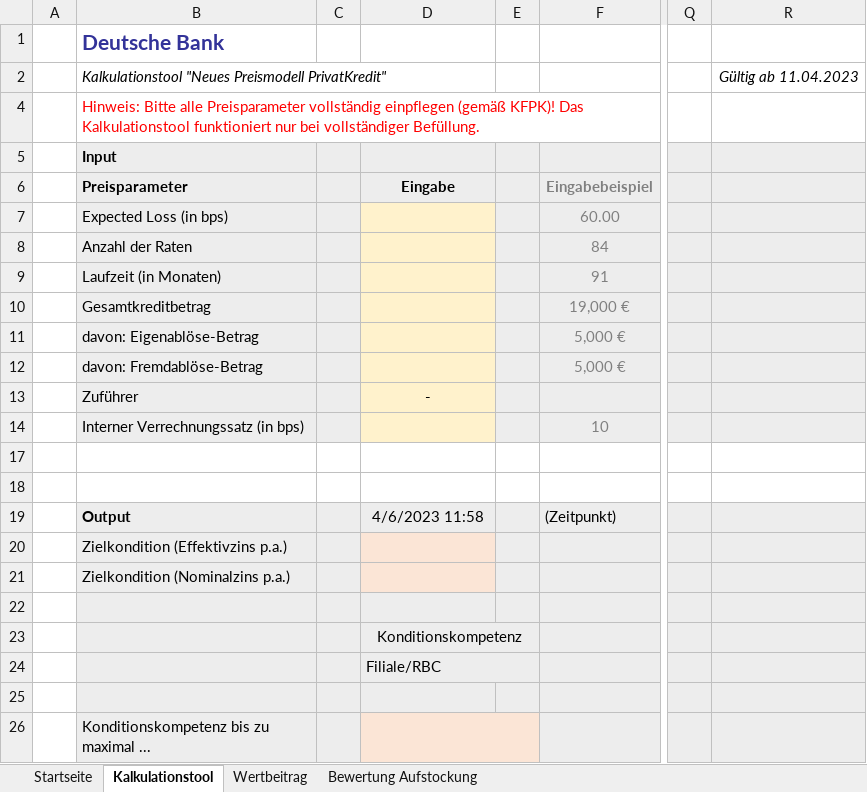
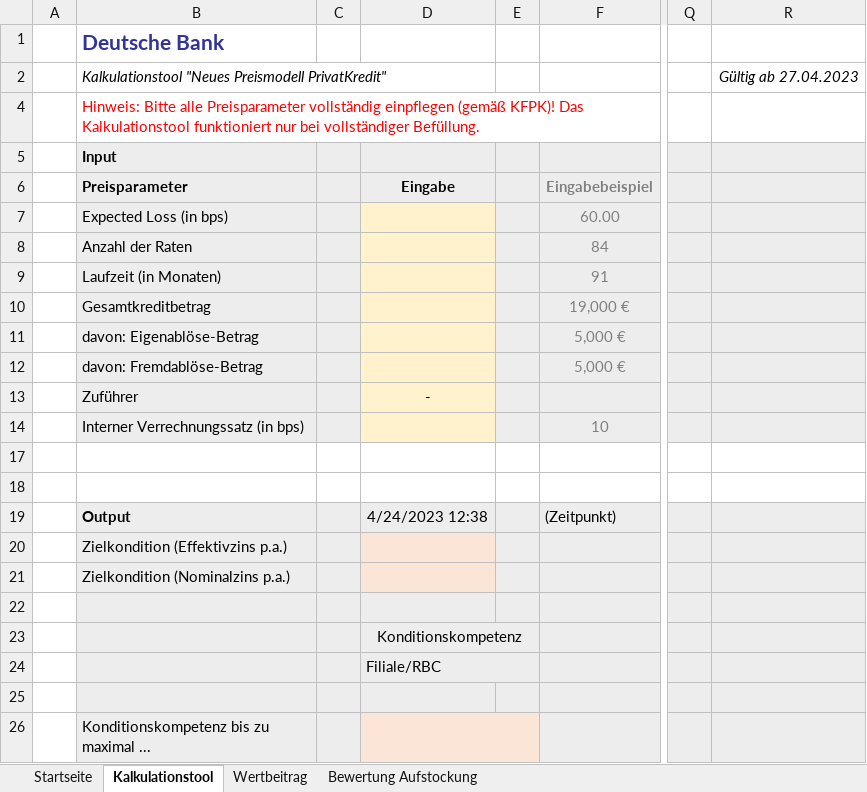
Before and after one commit to Frodo1980/netlifyforumquestion, an Excel workbook: ExcelBlanko.xlsx, sheet Kalkulationstool, drawn as a sheet; only a part is shown, gaps mark what is left out; values as stored, in another font and other column widths than the file's, no borders; the diff names each change by its address in the sheet, - before the commit and + after, or states it on an @@ line.

Commit message:
neue Excel-Version

```diff
--- a/ExcelBlanko.xlsx (sheet Kalkulationstool)
+++ b/ExcelBlanko.xlsx (sheet Kalkulationstool)
-R2: Gültig ab 11.04.2023
+R2: Gültig ab 27.04.2023
-D19: 4/6/2023 11:58
+D19: 4/24/2023 12:38
```
Also changed, not shown: charts or pictures.
